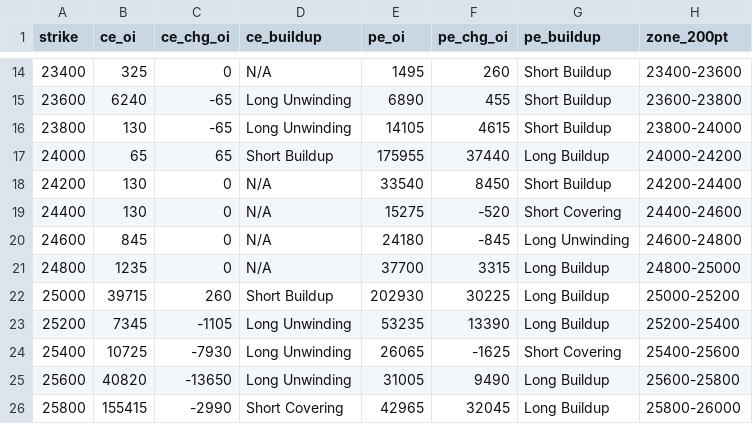
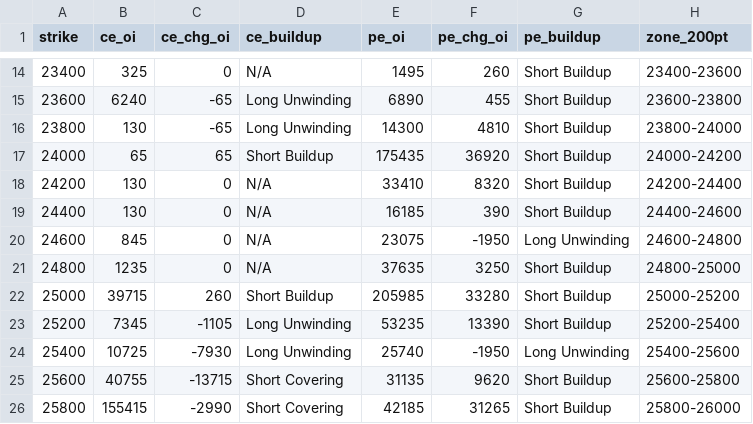
Before and after one commit to ddtambe/Nifty50_Options, a CSV file: data/2026-11-25/2026-12-15_buildup.csv, drawn as a sheet; only a part is shown, gaps mark what is left out; the diff covers the shown part only.

```diff
--- a/data/2026-11-25/2026-12-15_buildup.csv
+++ b/data/2026-11-25/2026-12-15_buildup.csv
@@ -15,12 +15,12 @@ strike,ce_oi,ce_chg_oi,ce_buildup,pe_oi,pe_chg_oi,pe_buildup,zone_200pt
 23600,6240,-65,Long Unwinding,6890,455,Short Buildup,23600-23800
-23800,130,-65,Long Unwinding,14105,4615,Short Buildup,23800-24000
-24000,65,65,Short Buildup,175955,37440,Long Buildup,24000-24200
-24200,130,0,N/A,33540,8450,Short Buildup,24200-24400
-24400,130,0,N/A,15275,-520,Short Covering,24400-24600
-24600,845,0,N/A,24180,-845,Long Unwinding,24600-24800
-24800,1235,0,N/A,37700,3315,Long Buildup,24800-25000
-25000,39715,260,Short Buildup,202930,30225,Long Buildup,25000-25200
-25200,7345,-1105,Long Unwinding,53235,13390,Long Buildup,25200-25400
-25400,10725,-7930,Long Unwinding,26065,-1625,Short Covering,25400-25600
-25600,40820,-13650,Long Unwinding,31005,9490,Long Buildup,25600-25800
-25800,155415,-2990,Short Covering,42965,32045,Long Buildup,25800-26000
+23800,130,-65,Long Unwinding,14300,4810,Short Buildup,23800-24000
+24000,65,65,Short Buildup,175435,36920,Short Buildup,24000-24200
+24200,130,0,N/A,33410,8320,Short Buildup,24200-24400
+24400,130,0,N/A,16185,390,Short Buildup,24400-24600
+24600,845,0,N/A,23075,-1950,Long Unwinding,24600-24800
+24800,1235,0,N/A,37635,3250,Short Buildup,24800-25000
+25000,39715,260,Short Buildup,205985,33280,Short Buildup,25000-25200
+25200,7345,-1105,Long Unwinding,53235,13390,Short Buildup,25200-25400
+25400,10725,-7930,Long Unwinding,25740,-1950,Long Unwinding,25400-25600
+25600,40755,-13715,Short Covering,31135,9620,Short Buildup,25600-25800
+25800,155415,-2990,Short Covering,42185,31265,Short Buildup,25800-26000
```
Also changed, not shown: 20 edited cells elsewhere in this file, data/2026-11-25/2026-12-01_buildup.csv, data/2026-11-25/2026-12-01_raw.csv, 7 other files.
